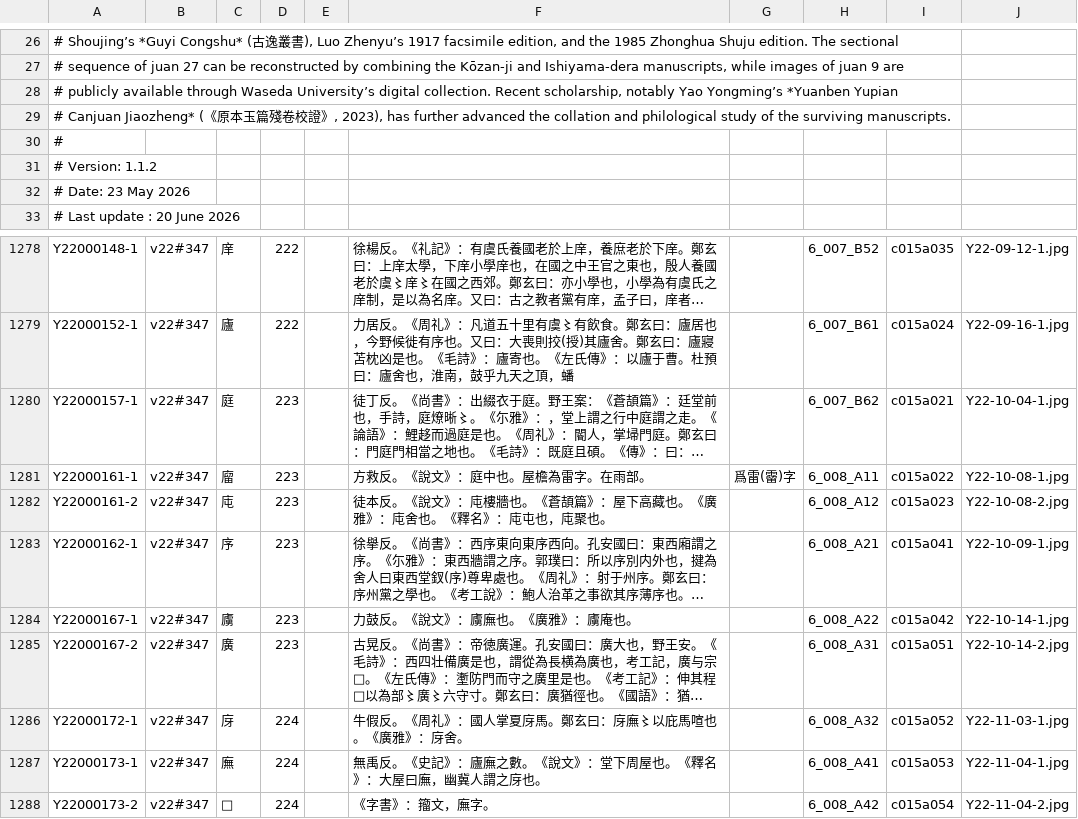
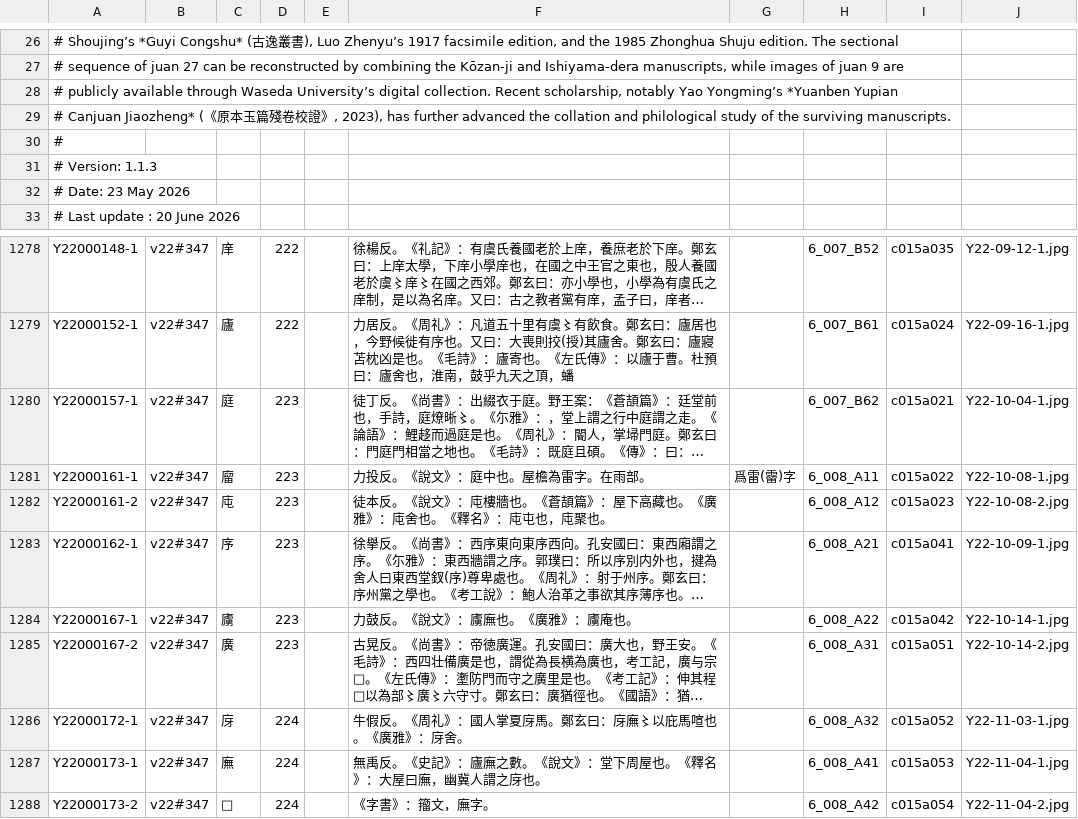
Before and after one commit to shikeda/HDIC, a TSV file: YYP.tsv, drawn as a sheet; only a part is shown, gaps mark what is left out; long unchanged cells end in …; the diff names each change by its address in the sheet, - before the commit and + after, or states it on an @@ line.

Commit message:
fix: Y22000161-1廇の反切を修正。方救→力投

```diff
--- a/YYP.tsv
+++ b/YYP.tsv
-A31: # Version: 1.1.2
+A31: # Version: 1.1.3
-F1281: 方救反。《說文》：庭中也。屋檐為雷字。在雨部。
+F1281: 力投反。《說文》：庭中也。屋檐為雷字。在雨部。
```
